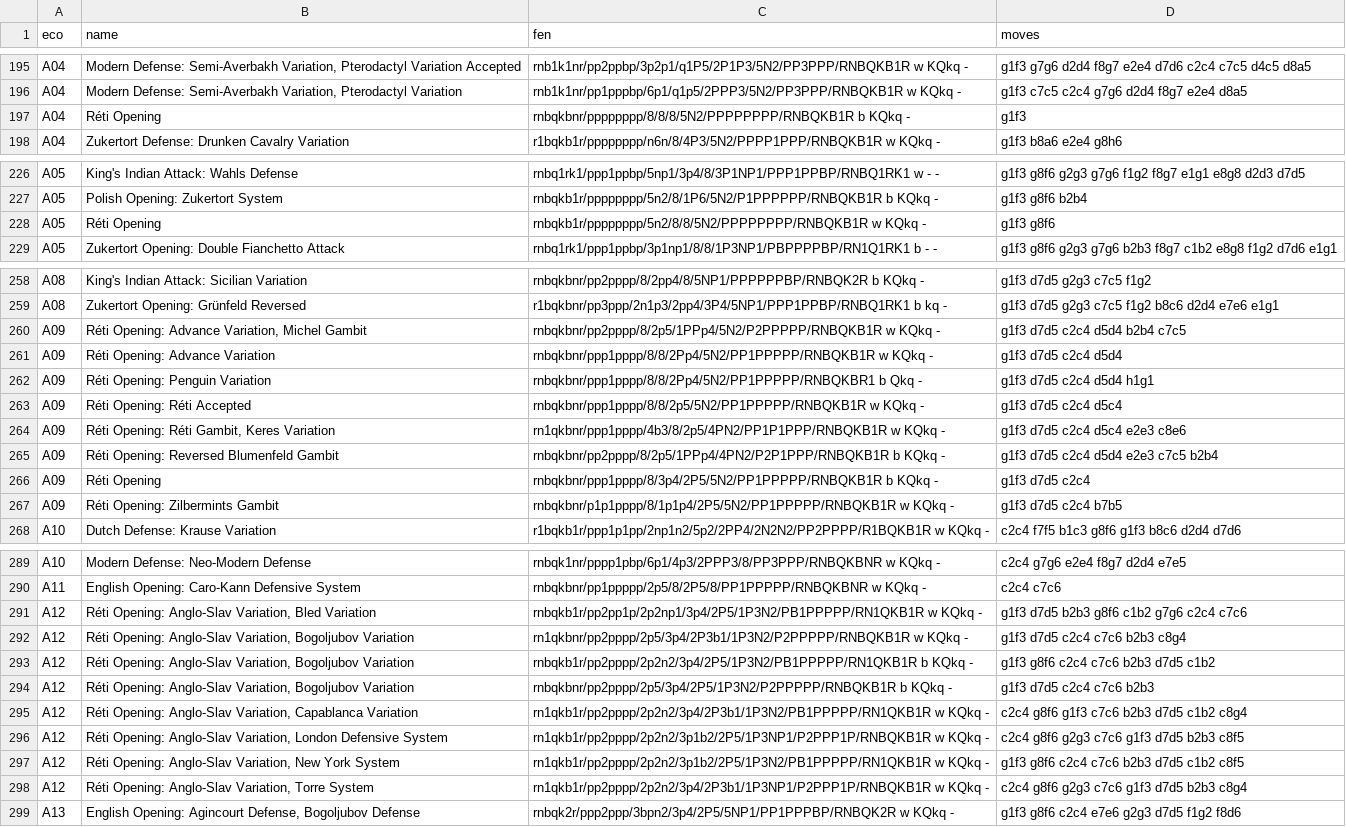
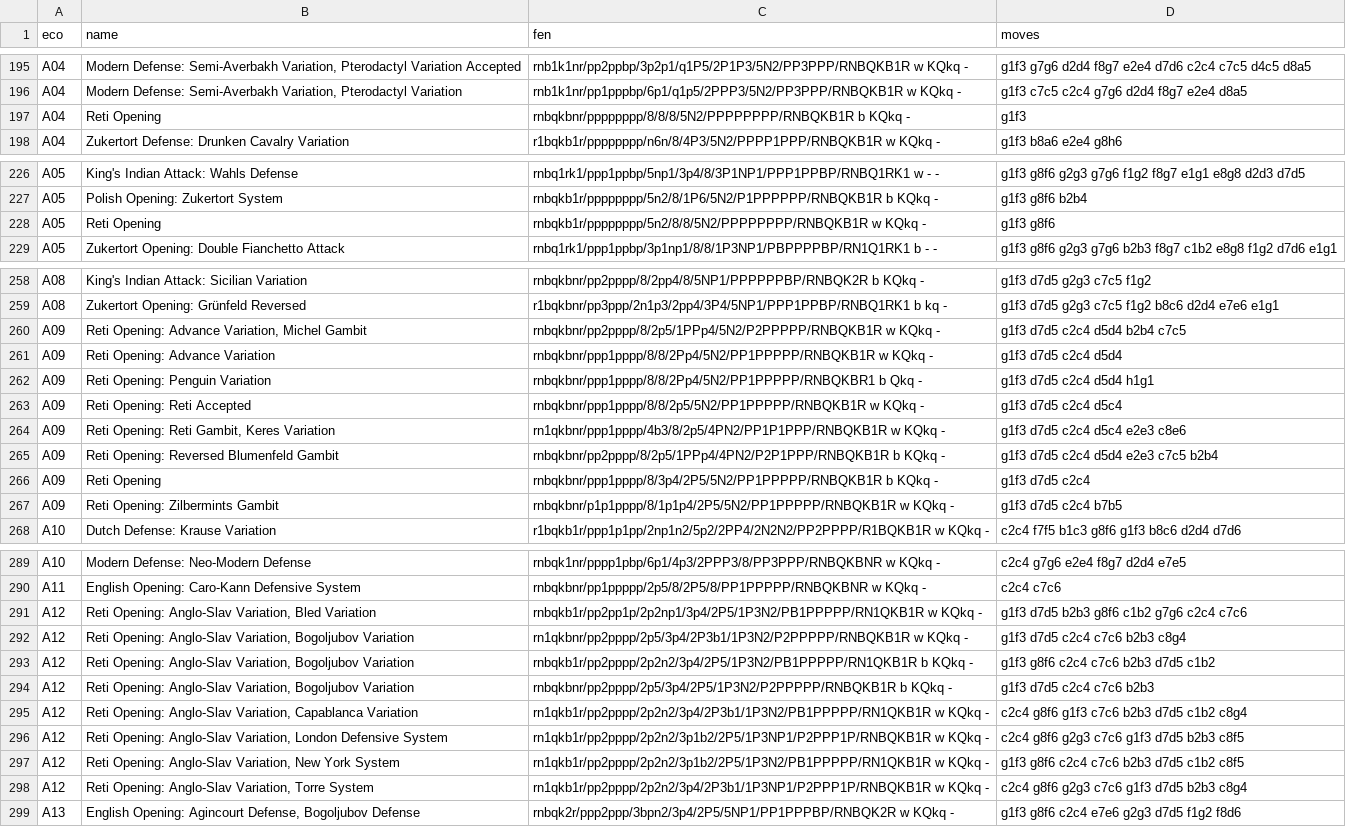
Before and after one commit to napoleon-commits/SelmaChessApp, a TSV file: src/static/eco/a.tsv, drawn as a sheet; only a part is shown, gaps mark what is left out; the diff covers the shown part only; the diff names each change by its address in the sheet, - before the commit and + after, or states it on an @@ line.

```diff
--- a/src/static/eco/a.tsv
+++ b/src/static/eco/a.tsv
-B197 (name): Réti Opening
+B197 (name): Reti Opening
-B228 (name): Réti Opening
+B228 (name): Reti Opening
-B260 (name): Réti Opening: Advance…
+B260 (name): Reti Opening: Advance…
-B261 (name): Réti Opening: Advance Variation
+B261 (name): Reti Opening: Advance Variation
-B262 (name): Réti Opening: Penguin Variation
+B262 (name): Reti Opening: Penguin Variation
-B263 (name): Réti Opening: Réti Accepted
+B263 (name): Reti Opening: Reti Accepted
-B264 (name): Réti Opening: Réti Gambit, Keres Variation
+B264 (name): Reti Opening: Reti Gambit, Keres Variation
-B265 (name): Réti Opening: Reversed Blumenfeld Gambit
+B265 (name): Reti Opening: Reversed Blumenfeld Gambit
-B266 (name): Réti Opening
+B266 (name): Reti Opening
-B267 (name): Réti Opening: Zilbermints Gambit
+B267 (name): Reti Opening: Zilbermints Gambit
-B291 (name): Réti Opening: Anglo-Slav…
+B291 (name): Reti Opening: Anglo-Slav…
-B292:B294 (name): Réti Opening: Anglo-Slav…
+B292:B294 (name): Reti Opening: Anglo-Slav…
-B295 (name): Réti Opening: Anglo-Slav…
+B295 (name): Reti Opening: Anglo-Slav…
-B296 (name): Réti Opening: Anglo-Slav…
+B296 (name): Reti Opening: Anglo-Slav…
-B297 (name): Réti Opening: Anglo-Slav…
+B297 (name): Reti Opening: Anglo-Slav…
-B298 (name): Réti Opening: Anglo-Slav…
+B298 (name): Reti Opening: Anglo-Slav…
```
Also changed, not shown: 2 edited cells elsewhere in this file, src/static/eco/b.tsv, src/static/eco/c.tsv, 6 other files.
